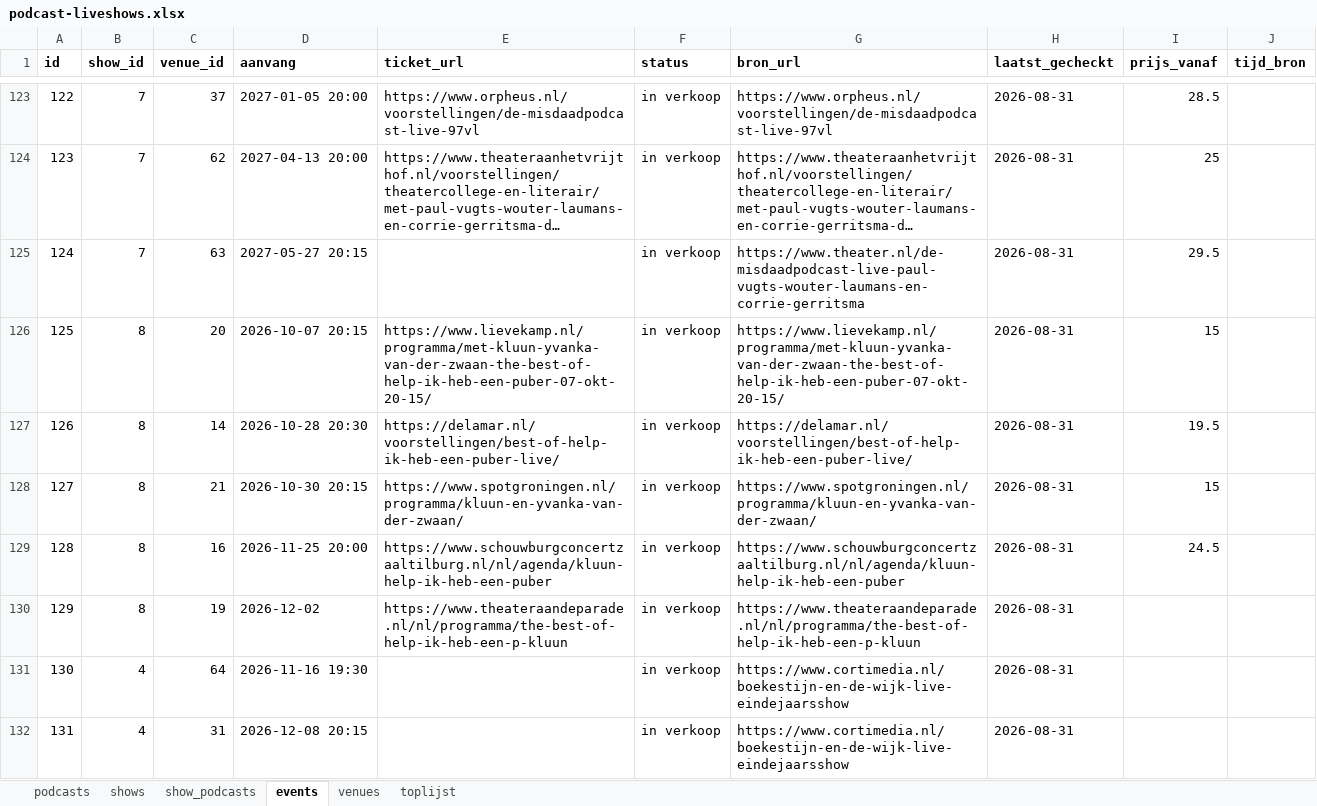
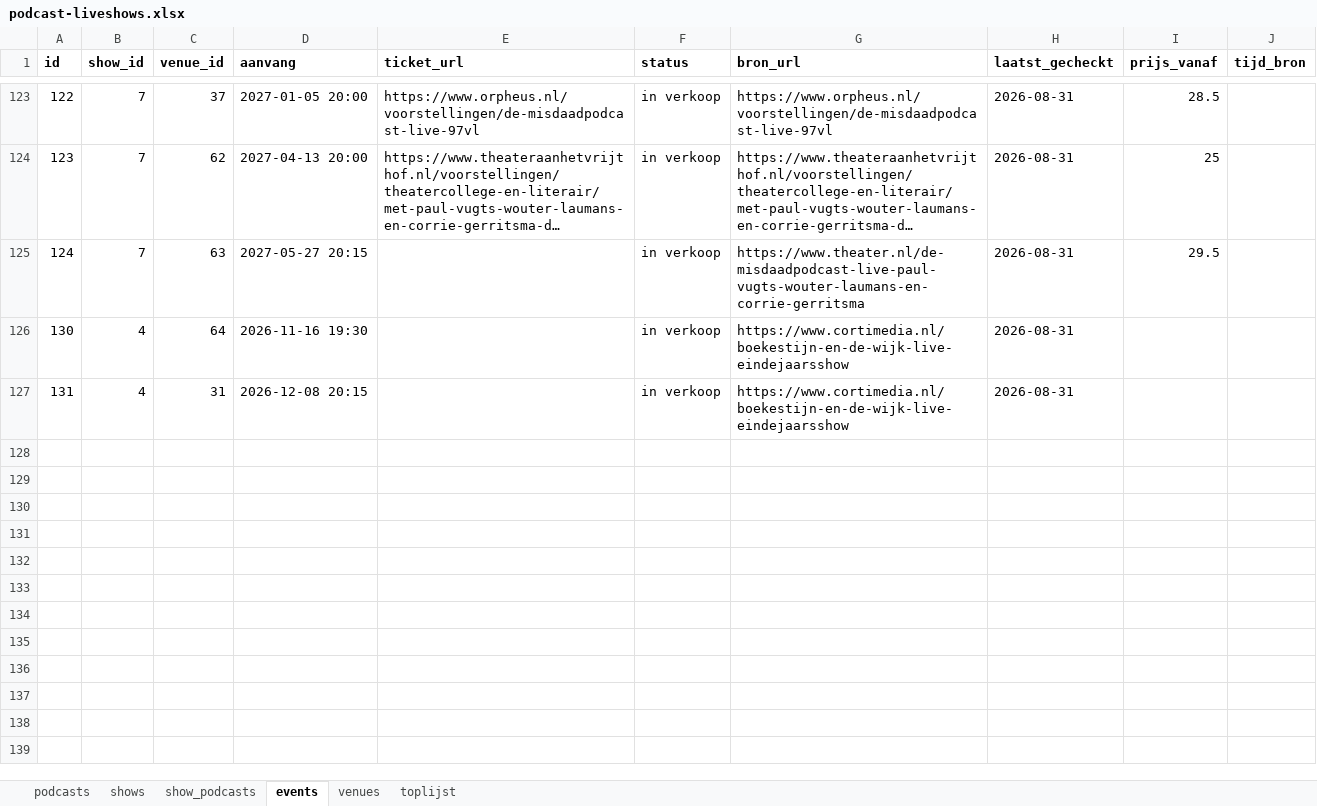
Before and after one commit to minksol-bit/podcast-liveshows, an Excel workbook: data/podcast-liveshows.xlsx, sheet events, drawn as a sheet; only a part is shown, gaps mark what is left out; long unchanged cells end in …; values as stored, in another font and other column widths than the file's, no borders; the diff names each change by its address in the sheet, - before the commit and + after, or states it on an @@ line.

Commit message:
Dubbele podcast/show hersteld (Help ik heb een puber vs LIVE-variant)
- 'live' hoort er net als lidwoorden uit bij het matchen van shows,
  anders levert eenzelfde show met/zonder 'Live' in de titel een
  dubbele podcast + show + events op (dit gebeurde bij de Corti-import)
- bouw-site.py ruimt nu ook verweesde podcast-pagina's op die niet meer
  bij een bestaande podcast horen

```diff
--- a/data/podcast-liveshows.xlsx (sheet events)
+++ b/data/podcast-liveshows.xlsx (sheet events)
-row 126: 125 | 8 | 20 | 2026-10-07 20:15 | https://www.lievekamp.nl/programma/met-kluun-yvanka-van-der-zwaan-the-best-of-help-ik-heb-een-puber-07-okt-20-15/ | in verkoop | https://www.lievekamp.nl/programma/met-kluun-yvanka-van-der-zwaan-the-best-of-help-ik-heb-een-puber-07-okt-20-15/ | 2026-08-31 | 15
-row 127: 126 | 8 | 14 | 2026-10-28 20:30 | https://delamar.nl/voorstellingen/best-of-help-ik-heb-een-puber-live/ | in verkoop | https://delamar.nl/voorstellingen/best-of-help-ik-heb-een-puber-live/ | 2026-08-31 | 19.5
-row 128: 127 | 8 | 21 | 2026-10-30 20:15 | https://www.spotgroningen.nl/programma/kluun-en-yvanka-van-der-zwaan/ | in verkoop | https://www.spotgroningen.nl/programma/kluun-en-yvanka-van-der-zwaan/ | 2026-08-31 | 15
-row 129: 128 | 8 | 16 | 2026-11-25 20:00 | https://www.schouwburgconcertzaaltilburg.nl/nl/agenda/kluun-help-ik-heb-een-puber | in verkoop | https://www.schouwburgconcertzaaltilburg.nl/nl/agenda/kluun-help-ik-heb-een-puber | 2026-08-31 | 24.5
-row 130: 129 | 8 | 19 | 2026-12-02 | https://www.theateraandeparade.nl/nl/programma/the-best-of-help-ik-heb-een-p-kluun | in verkoop | https://www.theateraandeparade.nl/nl/programma/the-best-of-help-ik-heb-een-p-kluun | 2026-08-31
```
Also changed, not shown: sheet podcasts, sheet shows, sheet show_podcasts, 8 other files.
